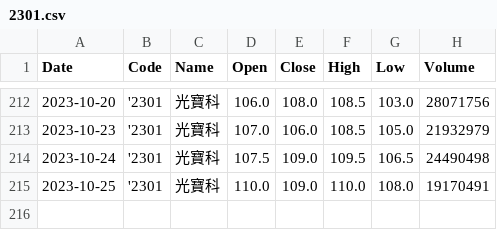
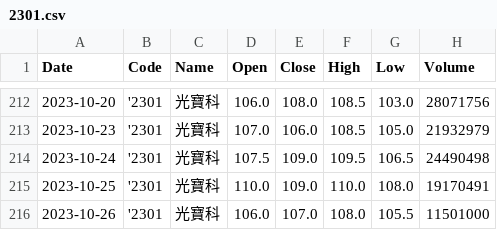
Before and after one commit to nrnmnrn/WebStockPredict, a CSV file: LSTMPredictStock/data/2301.csv, drawn as a sheet; only a part is shown, gaps mark what is left out.

```diff
--- a/LSTMPredictStock/data/2301.csv
+++ b/LSTMPredictStock/data/2301.csv
@@ -215 +215,2 @@ Date,Code,Name,Open,Close,High,Low,Volume
 2023-10-25,'2301,光寶科,110.0,109.0,110.0,108.0,19170491
+2023-10-26,'2301,光寶科,106.0,107.0,108.0,105.5,11501000
```
Also changed, not shown: LSTMPredictStock/data/1101.csv, LSTMPredictStock/data/1303.csv, 7 other files.
